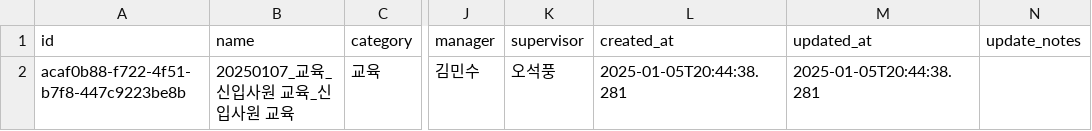
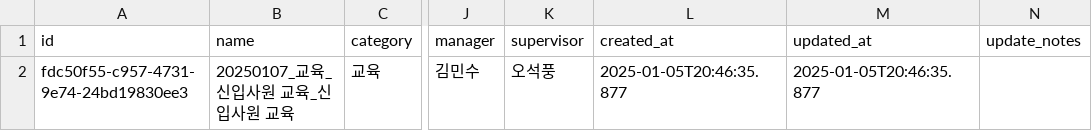
Before and after one commit to photo2story/task_master, a CSV file: assets/project_list.csv, drawn as a sheet; only a part is shown, gaps mark what is left out; the diff names each change by its address in the sheet, - before the commit and + after, or states it on an @@ line.

Commit message:
Update projects list

```diff
--- a/assets/project_list.csv
+++ b/assets/project_list.csv
-A2 (id): acaf0b88-f722-4f51-b7f8-447c9223be8b
+A2 (id): fdc50f55-c957-4731-9e74-24bd19830ee3
-L2 (created_at): 2025-01-05T20:44:38.281
+L2 (created_at): 2025-01-05T20:46:35.877
-M2 (updated_at): 2025-01-05T20:44:38.281
+M2 (updated_at): 2025-01-05T20:46:35.877
```
